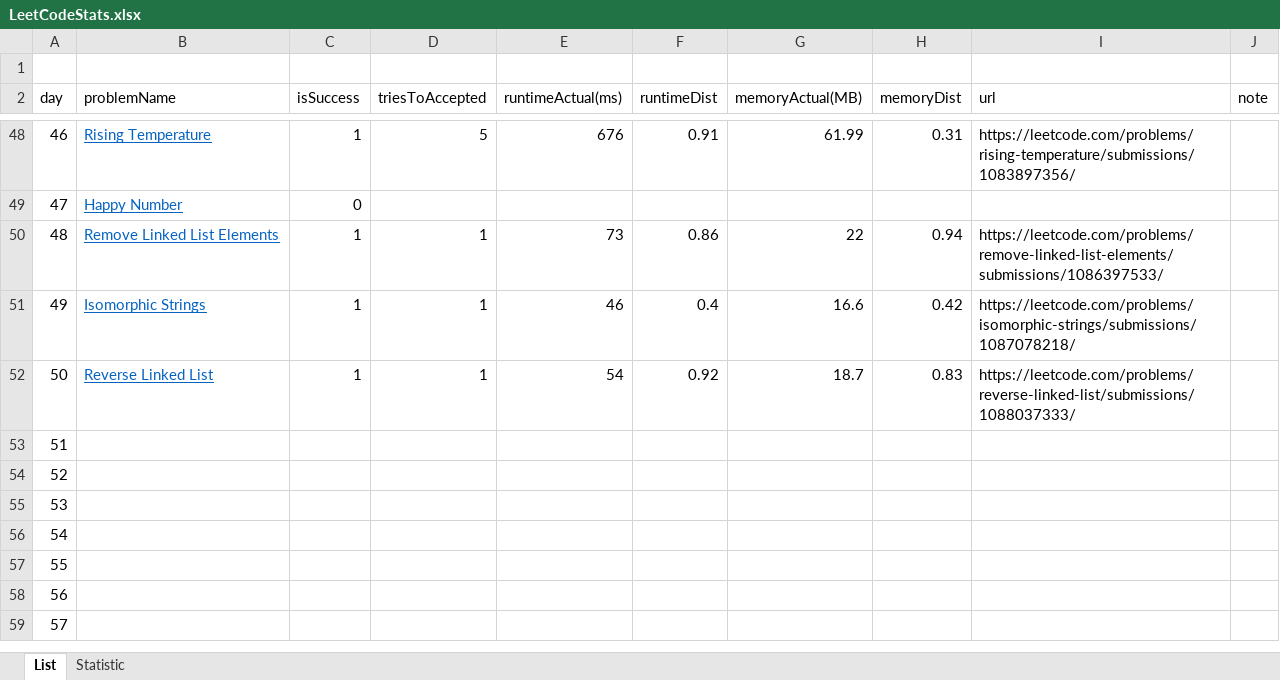
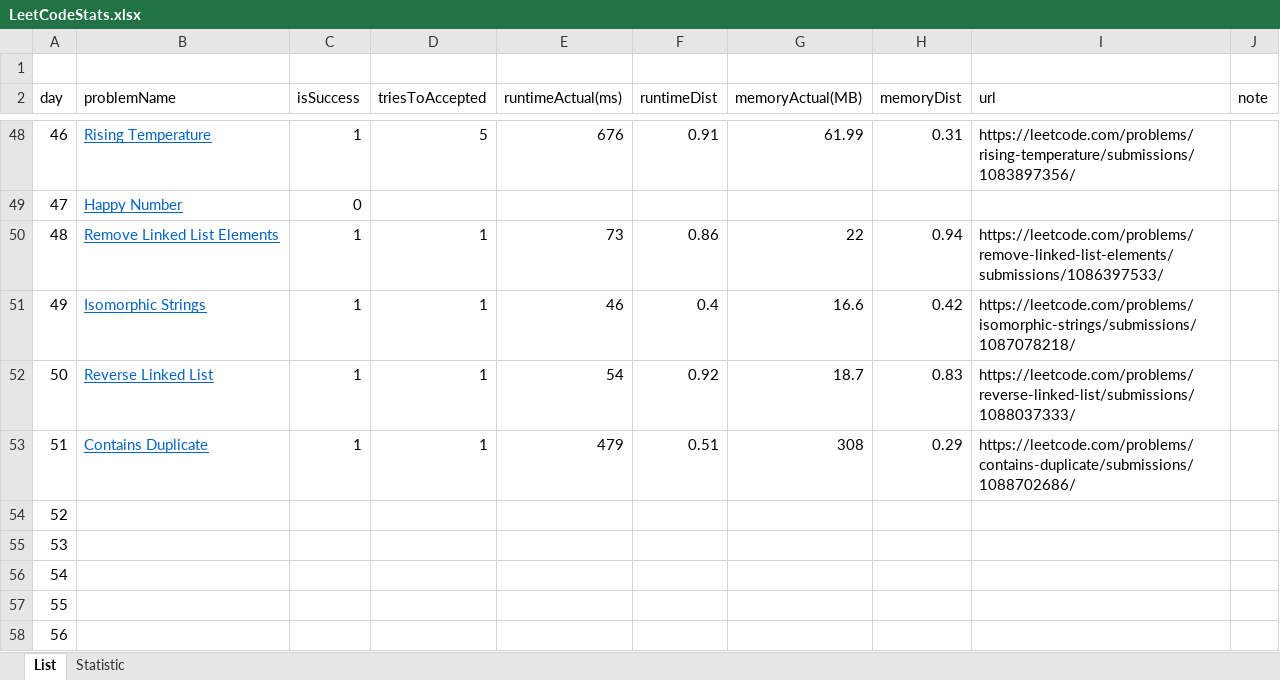
Before and after one commit to dkang919/CodingPractice, an Excel workbook: LeetCodeStats.xlsx, sheet List, drawn as a sheet; only a part is shown, gaps mark what is left out; the shorter side is filled out with more unchanged rows; values as stored, in another font and other column widths than the file's, no borders; the diff names each change by its address in the sheet, - before the commit and + after, or states it on an @@ line.

```diff
--- a/LeetCodeStats.xlsx (sheet List)
+++ b/LeetCodeStats.xlsx (sheet List)
-B53 (problemName): (empty)
+B53 (problemName): Contains Duplicate
-C53 (isSuccess): (empty)
+C53 (isSuccess): 1
-D53 (triesToAccepted): (empty)
+D53 (triesToAccepted): 1
-E53 (runtimeActual(ms)): (empty)
+E53 (runtimeActual(ms)): 479
-F53 (runtimeDist): (empty)
+F53 (runtimeDist): 0.51
-G53 (memoryActual(MB)): (empty)
+G53 (memoryActual(MB)): 308
-H53 (memoryDist): (empty)
+H53 (memoryDist): 0.29
-I53 (url): (empty)
+I53 (url): https://leetcode.com/problems/contains-duplicate/submissions/1088702686/
```
Also changed, not shown: sheet Statistic, 2 other files.
